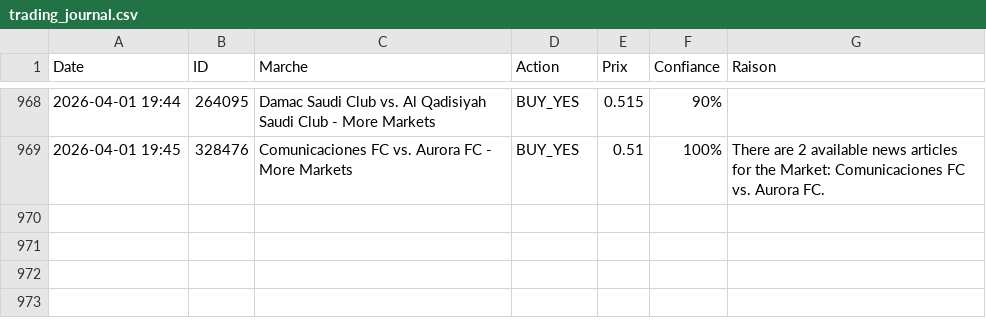
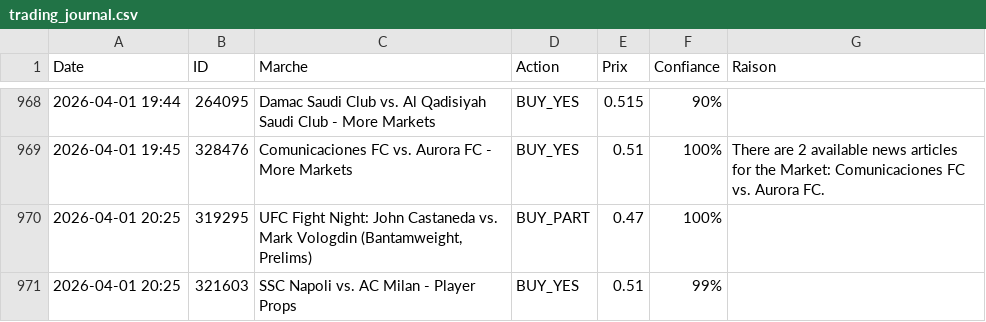
Before and after one commit to sentineloracle-lab/polymarket-scanner, a CSV file: trading_journal.csv, drawn as a sheet; only a part is shown, gaps mark what is left out; the diff names each change by its address in the sheet, - before the commit and + after, or states it on an @@ line.

Commit message:
Update trading journal [skip ci]

```diff
--- a/trading_journal.csv
+++ b/trading_journal.csv
+row 970: 2026-04-01 20:25 | 319295 | UFC Fight Night: John Castaneda vs. Mark Vologdin (Bantamweight, Prelims) | BUY_PART | 0.47 | 100%
+row 971: 2026-04-01 20:25 | 321603 | SSC Napoli vs. AC Milan - Player Props | BUY_YES | 0.51 | 99%
```
